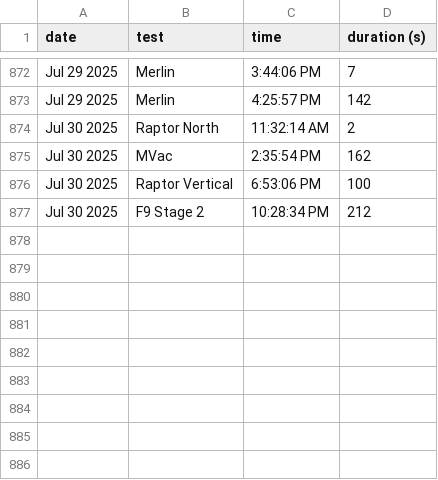
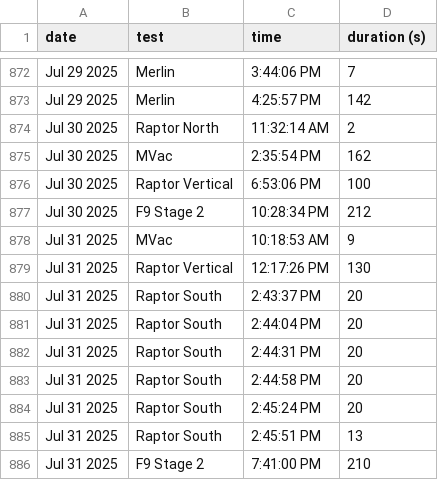
Before and after one commit to CameronField/SpaceX_Eng_Test_Log, a CSV file: test_logs.csv, drawn as a sheet; only a part is shown, gaps mark what is left out; the diff names each change by its address in the sheet, - before the commit and + after, or states it on an @@ line.

Commit message:
Update test log

```diff
--- a/test_logs.csv
+++ b/test_logs.csv
+row 878: Jul 31 2025 | MVac | 10:18:53 AM | 9
+row 879: Jul 31 2025 | Raptor Vertical | 12:17:26 PM | 130
+row 880: Jul 31 2025 | Raptor South | 2:43:37 PM | 20
+row 881: Jul 31 2025 | Raptor South | 2:44:04 PM | 20
+row 882: Jul 31 2025 | Raptor South | 2:44:31 PM | 20
+row 883: Jul 31 2025 | Raptor South | 2:44:58 PM | 20
+row 884: Jul 31 2025 | Raptor South | 2:45:24 PM | 20
+row 885: Jul 31 2025 | Raptor South | 2:45:51 PM | 13
+row 886: Jul 31 2025 | F9 Stage 2 | 7:41:00 PM | 210
```
